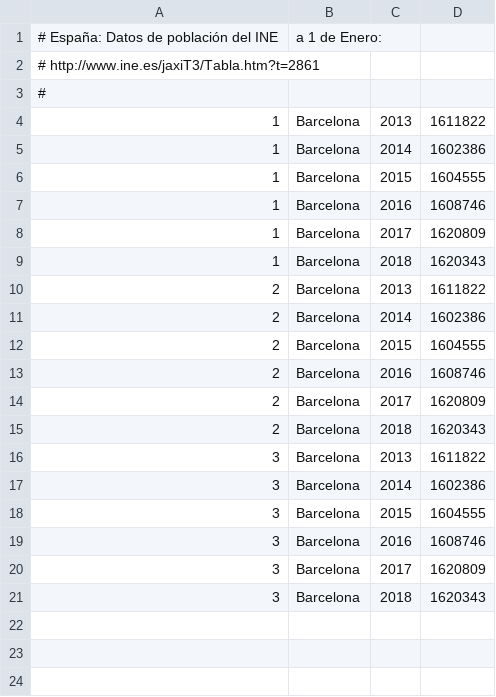
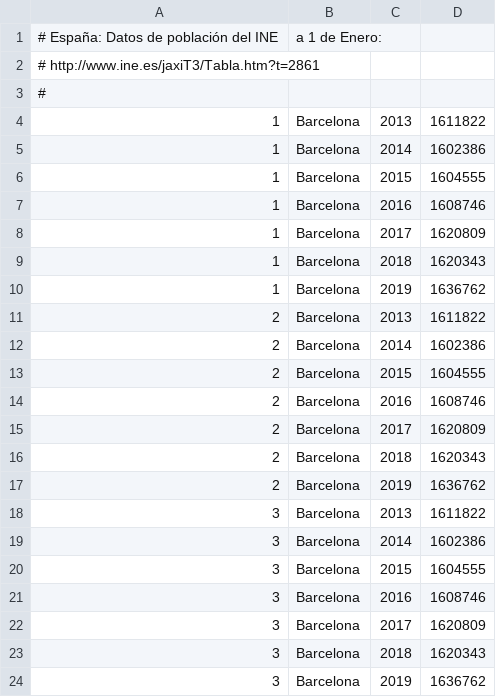
Before and after one commit to civio/presupuesto-barcelona, a CSV file: data/poblacion.csv, drawn as a sheet.

Commit message:
Update population stats civio/presupuesto-management#995

```diff
--- a/data/poblacion.csv
+++ b/data/poblacion.csv
@@ -9,2 +9,3 @@
 1,Barcelona,2018,1620343
+1,Barcelona,2019,1636762
 2,Barcelona,2013,1611822
@@ -15,2 +16,3 @@
 2,Barcelona,2018,1620343
+2,Barcelona,2019,1636762
 3,Barcelona,2013,1611822
@@ -21 +23,2 @@
 3,Barcelona,2018,1620343
+3,Barcelona,2019,1636762
```
